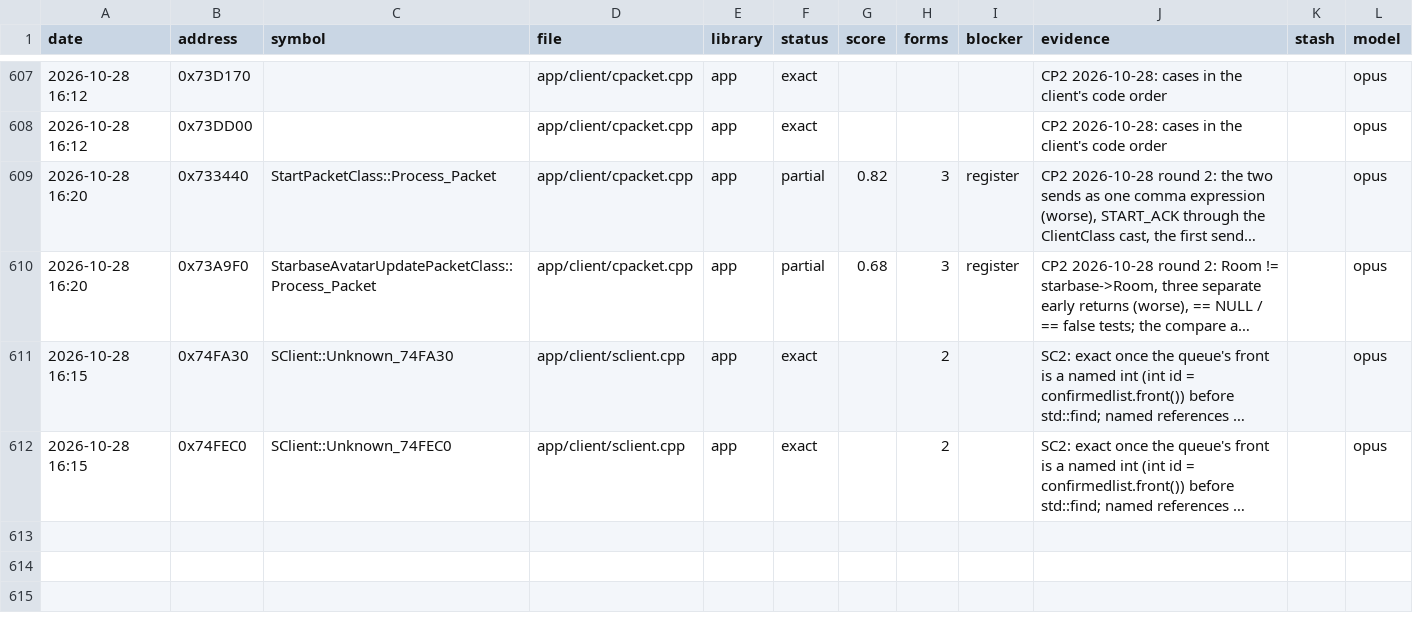
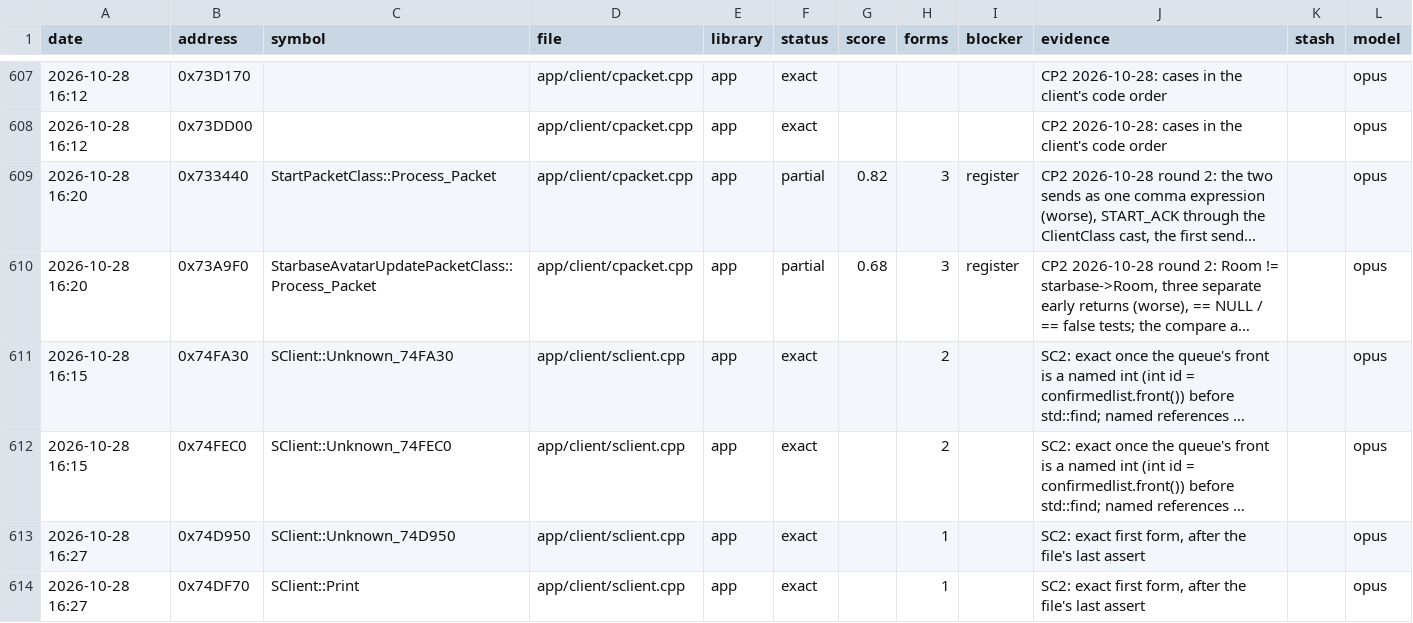
Before and after one commit to Open-EnB/EnB, a CSV file: docs/data/attempts.csv, drawn as a sheet; only a part is shown, gaps mark what is left out; long unchanged cells end in …; the diff names each change by its address in the sheet, - before the commit and + after, or states it on an @@ line.

```diff
--- a/docs/data/attempts.csv
+++ b/docs/data/attempts.csv
+row 613: 2026-10-28 16:27 | 0x74D950 | SClient::Unknown_74D950 | app/client/sclient.cpp | app | exact |  | 1 |  | SC2: exact first form, after the file's last assert |  | opus
+row 614: 2026-10-28 16:27 | 0x74DF70 | SClient::Print | app/client/sclient.cpp | app | exact |  | 1 |  | SC2: exact first form, after the file's last assert |  | opus
```
Also changed, not shown: 7 other files.
